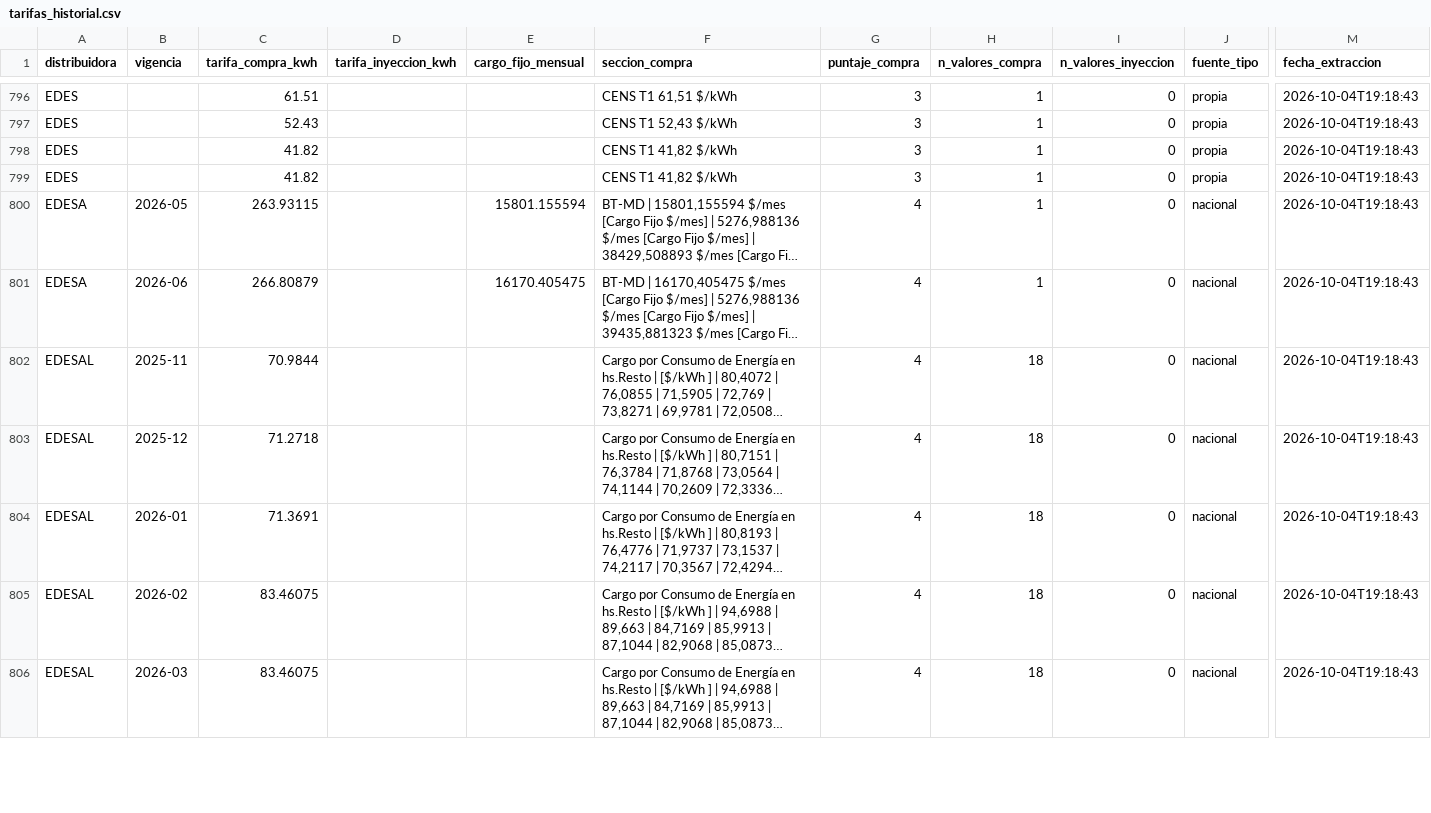
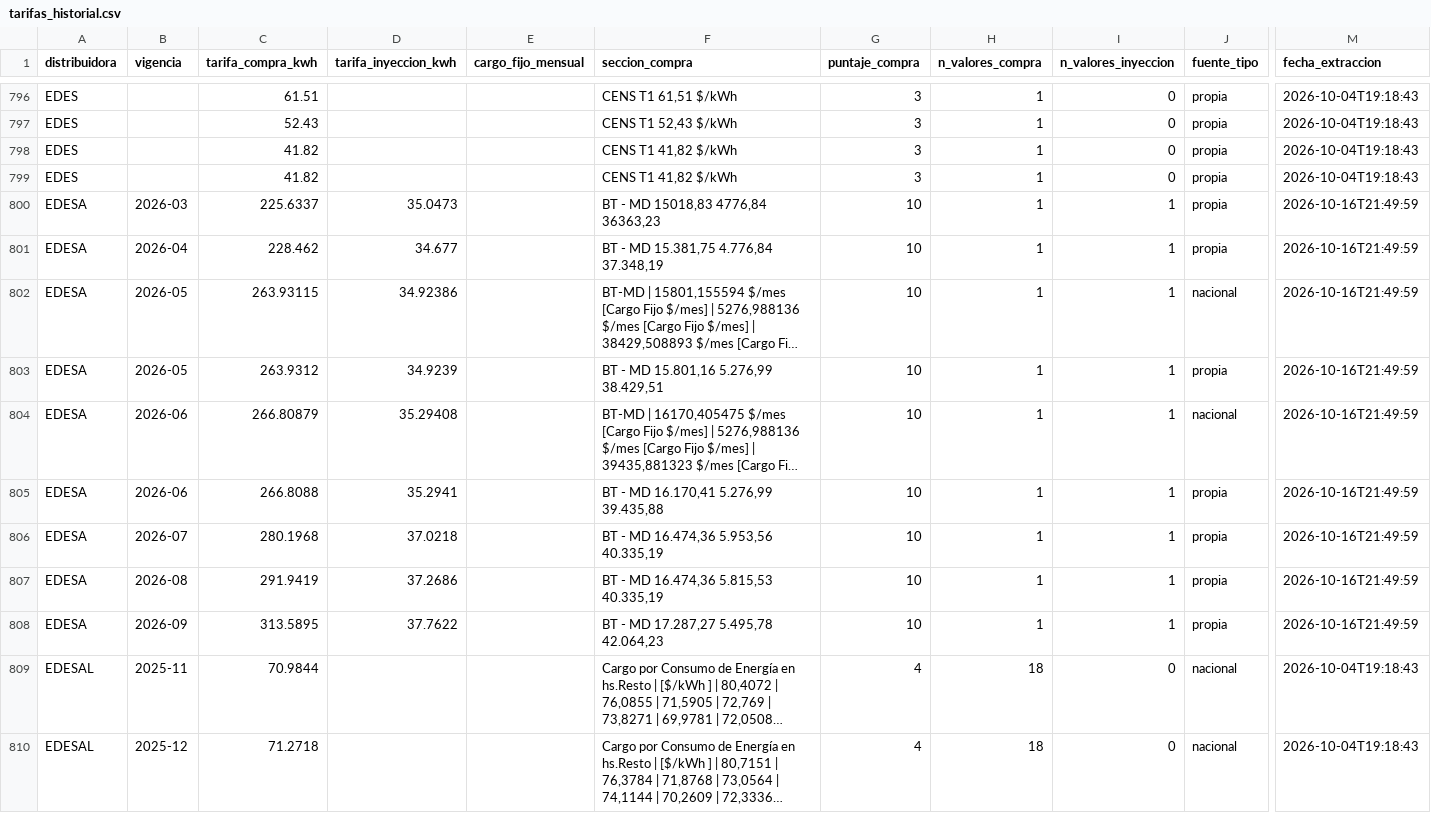
Before and after one commit to marcoeferro/SYNGAS-OPTIMIA-HV, a CSV file: data/reference/tarifas_historial.csv, drawn as a sheet; only a part is shown, gaps mark what is left out; the shorter side is filled out with more unchanged rows; long unchanged cells end in …; addresses are those after the commit; rows hold the shown columns only; the diff names each change by its address in the sheet, - before the commit and + after, or states it on an @@ line.

```diff
--- a/data/reference/tarifas_historial.csv
+++ b/data/reference/tarifas_historial.csv
+row 800: EDESA | 2026-03 | 225.6337 | 35.0473 |  | BT - MD 15018,83 4776,84 36363,23 | 10 | 1 | 1 | propia | 2026-10-16T21:49:59
+row 801: EDESA | 2026-04 | 228.462 | 34.677 |  | BT - MD 15.381,75 4.776,84 37.348,19 | 10 | 1 | 1 | propia | 2026-10-16T21:49:59
-D802 (tarifa_inyeccion_kwh): (empty)
+D802 (tarifa_inyeccion_kwh): 34.92386
-E802 (cargo_fijo_mensual): 15801.155594
+E802 (cargo_fijo_mensual): (empty)
-G802 (puntaje_compra): 4
+G802 (puntaje_compra): 10
-I802 (n_valores_inyeccion): 0
+I802 (n_valores_inyeccion): 1
-M802 (fecha_extraccion): 2026-10-04T19:18:43
+M802 (fecha_extraccion): 2026-10-16T21:49:59
+row 803: EDESA | 2026-05 | 263.9312 | 34.9239 |  | BT - MD 15.801,16 5.276,99 38.429,51 | 10 | 1 | 1 | propia | 2026-10-16T21:49:59
-D804 (tarifa_inyeccion_kwh): (empty)
+D804 (tarifa_inyeccion_kwh): 35.29408
-E804 (cargo_fijo_mensual): 16170.405475
+E804 (cargo_fijo_mensual): (empty)
-G804 (puntaje_compra): 4
+G804 (puntaje_compra): 10
-I804 (n_valores_inyeccion): 0
+I804 (n_valores_inyeccion): 1
-M804 (fecha_extraccion): 2026-10-04T19:18:43
+M804 (fecha_extraccion): 2026-10-16T21:49:59
+row 805: EDESA | 2026-06 | 266.8088 | 35.2941 |  | BT - MD 16.170,41 5.276,99 39.435,88 | 10 | 1 | 1 | propia | 2026-10-16T21:49:59
+row 806: EDESA | 2026-07 | 280.1968 | 37.0218 |  | BT - MD 16.474,36 5.953,56 40.335,19 | 10 | 1 | 1 | propia | 2026-10-16T21:49:59
+row 807: EDESA | 2026-08 | 291.9419 | 37.2686 |  | BT - MD 16.474,36 5.815,53 40.335,19 | 10 | 1 | 1 | propia | 2026-10-16T21:49:59
+row 808: EDESA | 2026-09 | 313.5895 | 37.7622 |  | BT - MD 17.287,27 5.495,78 42.064,23 | 10 | 1 | 1 | propia | 2026-10-16T21:49:59
```
Also changed, not shown: 6 other files.
